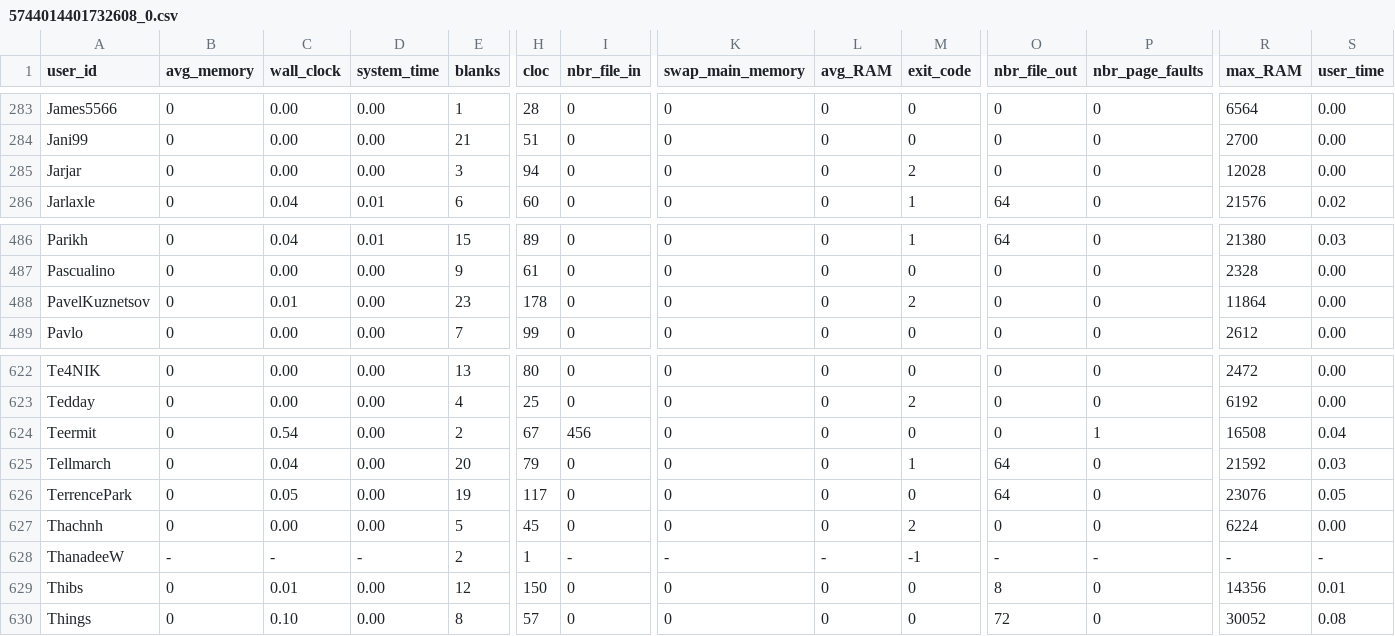
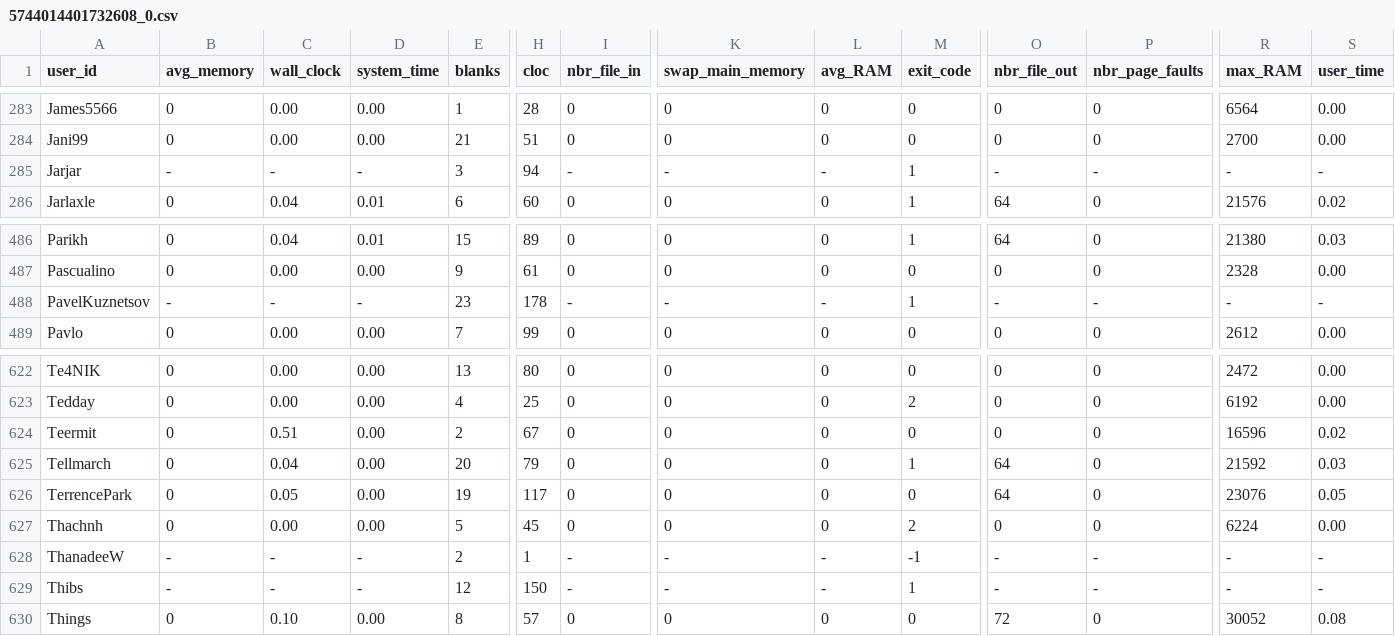
Before and after one commit to emmawestman/GCJ-backup, a CSV file: 5744014401732608_0.csv, drawn as a sheet; only a part is shown, gaps mark what is left out; the diff covers the shown part only; the diff names each change by its address in the sheet, - before the commit and + after, or states it on an @@ line.

```diff
--- a/5744014401732608_0.csv
+++ b/5744014401732608_0.csv
-B285 (avg_memory): 0
+B285 (avg_memory): -
-C285 (wall_clock): 0.00
+C285 (wall_clock): -
-D285 (system_time): 0.00
+D285 (system_time): -
-I285 (nbr_file_in): 0
+I285 (nbr_file_in): -
-K285 (swap_main_memory): 0
+K285 (swap_main_memory): -
-L285 (avg_RAM): 0
+L285 (avg_RAM): -
-M285 (exit_code): 2
+M285 (exit_code): 1
-O285 (nbr_file_out): 0
+O285 (nbr_file_out): -
-P285 (nbr_page_faults): 0
+P285 (nbr_page_faults): -
-R285 (max_RAM): 12028
+R285 (max_RAM): -
-S285 (user_time): 0.00
+S285 (user_time): -
-B488 (avg_memory): 0
+B488 (avg_memory): -
-C488 (wall_clock): 0.01
+C488 (wall_clock): -
-D488 (system_time): 0.00
+D488 (system_time): -
-I488 (nbr_file_in): 0
+I488 (nbr_file_in): -
-K488 (swap_main_memory): 0
+K488 (swap_main_memory): -
-L488 (avg_RAM): 0
+L488 (avg_RAM): -
-M488 (exit_code): 2
+M488 (exit_code): 1
-O488 (nbr_file_out): 0
+O488 (nbr_file_out): -
-P488 (nbr_page_faults): 0
+P488 (nbr_page_faults): -
-R488 (max_RAM): 11864
+R488 (max_RAM): -
-S488 (user_time): 0.00
+S488 (user_time): -
-C624 (wall_clock): 0.54
+C624 (wall_clock): 0.51
-I624 (nbr_file_in): 456
+I624 (nbr_file_in): 0
-P624 (nbr_page_faults): 1
+P624 (nbr_page_faults): 0
-R624 (max_RAM): 16508
+R624 (max_RAM): 16596
-S624 (user_time): 0.04
+S624 (user_time): 0.02
-B629 (avg_memory): 0
+B629 (avg_memory): -
-C629 (wall_clock): 0.01
+C629 (wall_clock): -
-D629 (system_time): 0.00
+D629 (system_time): -
-I629 (nbr_file_in): 0
+I629 (nbr_file_in): -
-K629 (swap_main_memory): 0
+K629 (swap_main_memory): -
-L629 (avg_RAM): 0
+L629 (avg_RAM): -
-M629 (exit_code): 0
+M629 (exit_code): 1
-O629 (nbr_file_out): 8
+O629 (nbr_file_out): -
-P629 (nbr_page_faults): 0
+P629 (nbr_page_faults): -
-R629 (max_RAM): 14356
+R629 (max_RAM): -
-S629 (user_time): 0.01
+S629 (user_time): -
```
Also changed, not shown: 99 edited cells elsewhere in this file, 5686313294495744_0.csv, 5686313294495744_1.csv, 2 other files.
